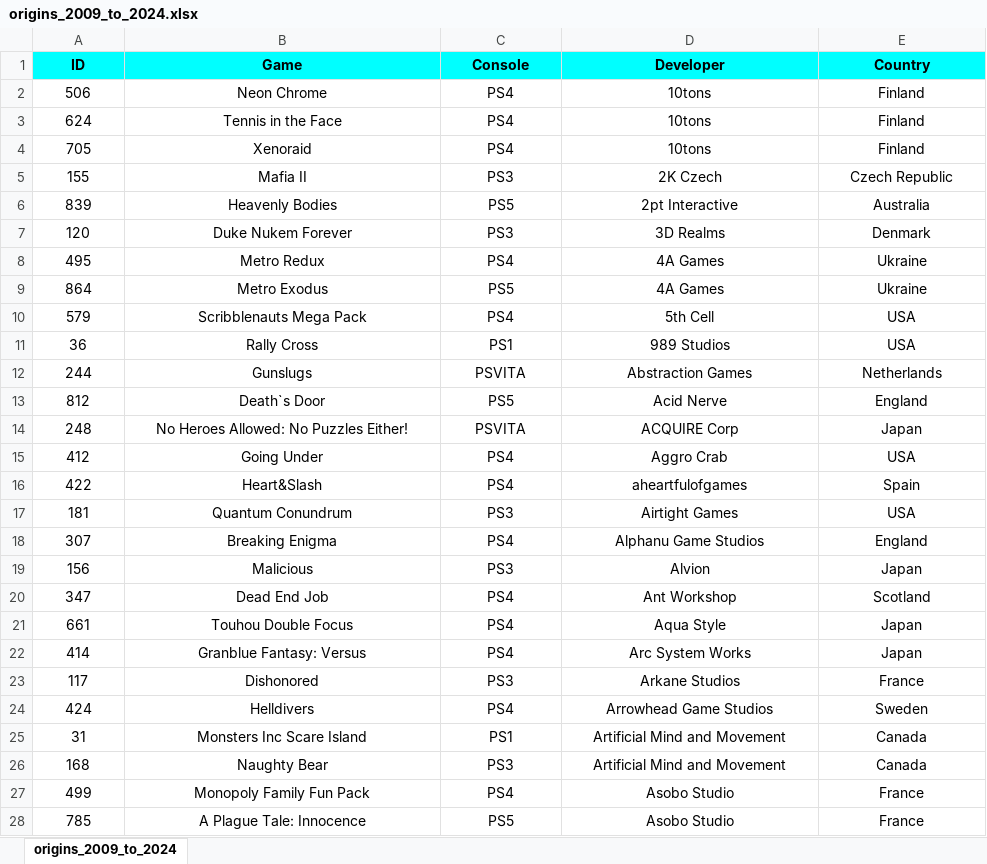
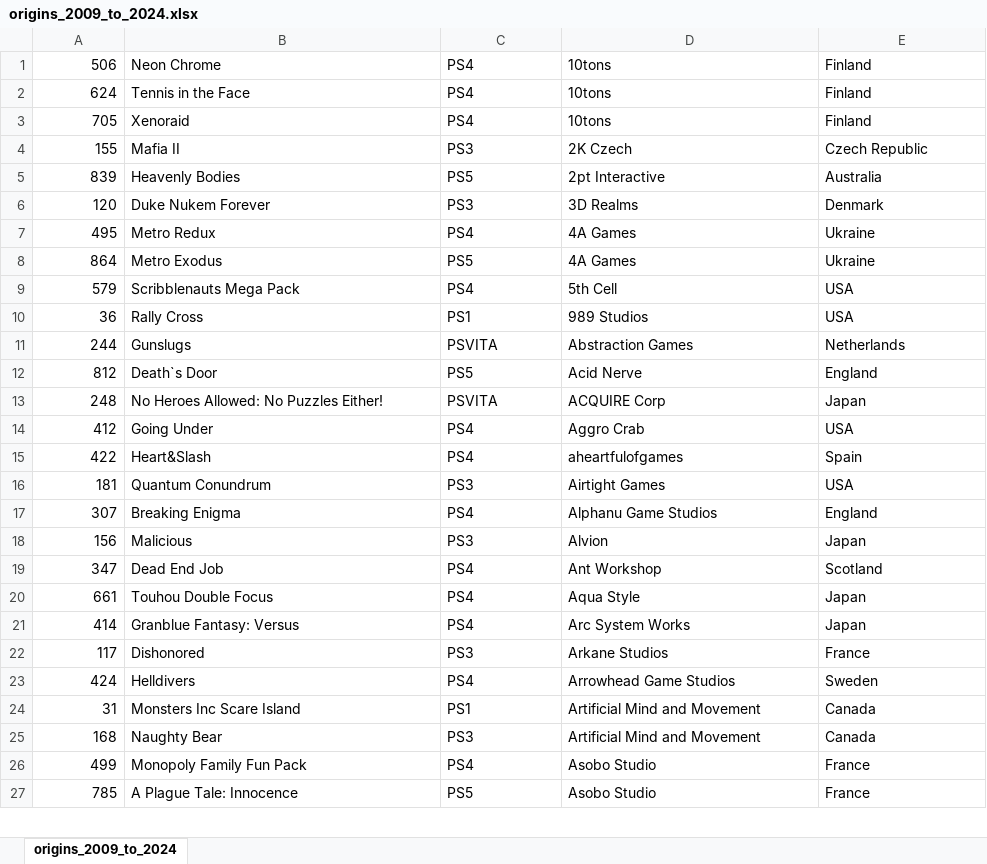
Before and after one commit to hoffjager/databases, an Excel workbook: playstation/output/origins_2009_to_2024.xlsx, sheet origins_2009_to_2024, drawn as a sheet; only a part is shown; values as stored, in another font and other column widths than the file's, no borders; charts and pictures not drawn; removed rows and columns are numbered as before the commit, all else as after; the diff covers the shown part only; the diff names each change by its address in the sheet, - before the commit and + after, or states it on an @@ line.

Commit message:
backing up files with csv and xlsx formats, along with reviewing data

```diff
--- a/playstation/output/origins_2009_to_2024.xlsx (sheet origins_2009_to_2024)
+++ b/playstation/output/origins_2009_to_2024.xlsx (sheet origins_2009_to_2024)
-row 1: ID | Game | Console | Developer | Country
-A1:A27 alignment: center
+A1:A27 alignment: right
-B1:E27 alignment: center
+B1:E27 alignment: left
```
Also changed, not shown: 2 added rows and cell formats elsewhere in this sheet, playstation/output/analytics.xlsx, playstation/output/complete_database.xlsx, 19 other files.
